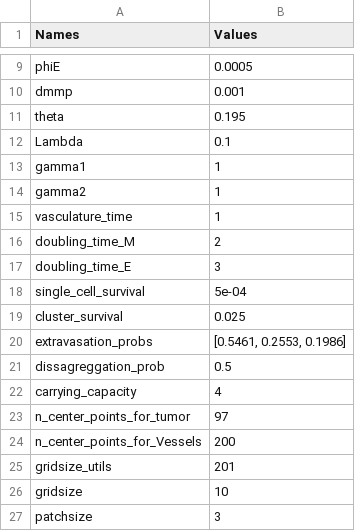
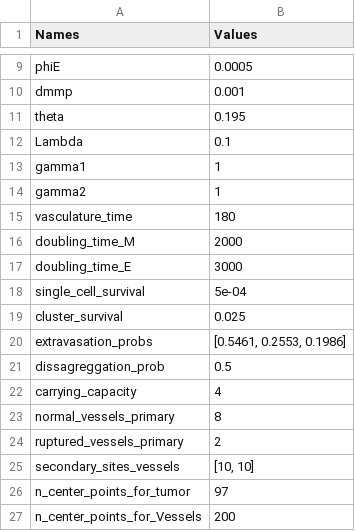
Before and after one commit to alfredohernandezinostroza/agent-based-cancer, a CSV file: default_simulation_configs.csv, drawn as a sheet; only a part is shown, gaps mark what is left out; the shorter side is filled out with more unchanged rows.

Commit message:
update simulations configs to default value

```diff
--- a/default_simulation_configs.csv
+++ b/default_simulation_configs.csv
@@ -14,5 +14,5 @@ gamma1,1
 gamma2,1
-vasculature_time,1
-doubling_time_M,2
-doubling_time_E,3
+vasculature_time,180
+doubling_time_M,2000
+doubling_time_E,3000
 single_cell_survival,5e-04
@@ -22,2 +22,5 @@ dissagreggation_prob,0.5
 carrying_capacity,4
+normal_vessels_primary,8
+ruptured_vessels_primary,2
+secondary_sites_vessels,"[10, 10]"
 n_center_points_for_tumor,97
```
Also changed, not shown: simulations_configs.csv, 1 other file.
